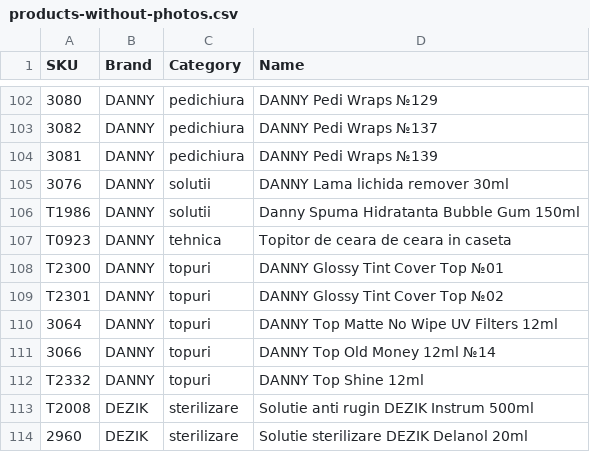
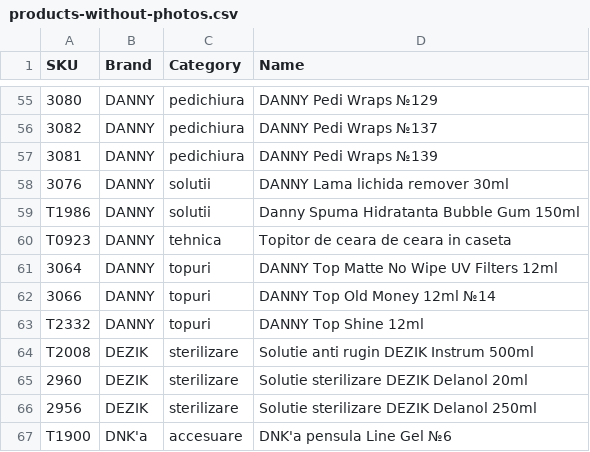
Before and after one commit to Delewer/nailmania, a CSV file: products-without-photos.csv, drawn as a sheet; only a part is shown, gaps mark what is left out; the shorter side is filled out with more unchanged rows; the diff covers the shown part only; the diff names each change by its address in the sheet, - before the commit and + after, or states it on an @@ line.

```diff
--- a/products-without-photos.csv
+++ b/products-without-photos.csv
-row 108: T2300 | DANNY | topuri | DANNY Glossy Tint Cover Top №01
-row 109: T2301 | DANNY | topuri | DANNY Glossy Tint Cover Top №02
```
Also changed, not shown: 47 removed rows elsewhere in this file, photos.csv, 1 other file.
